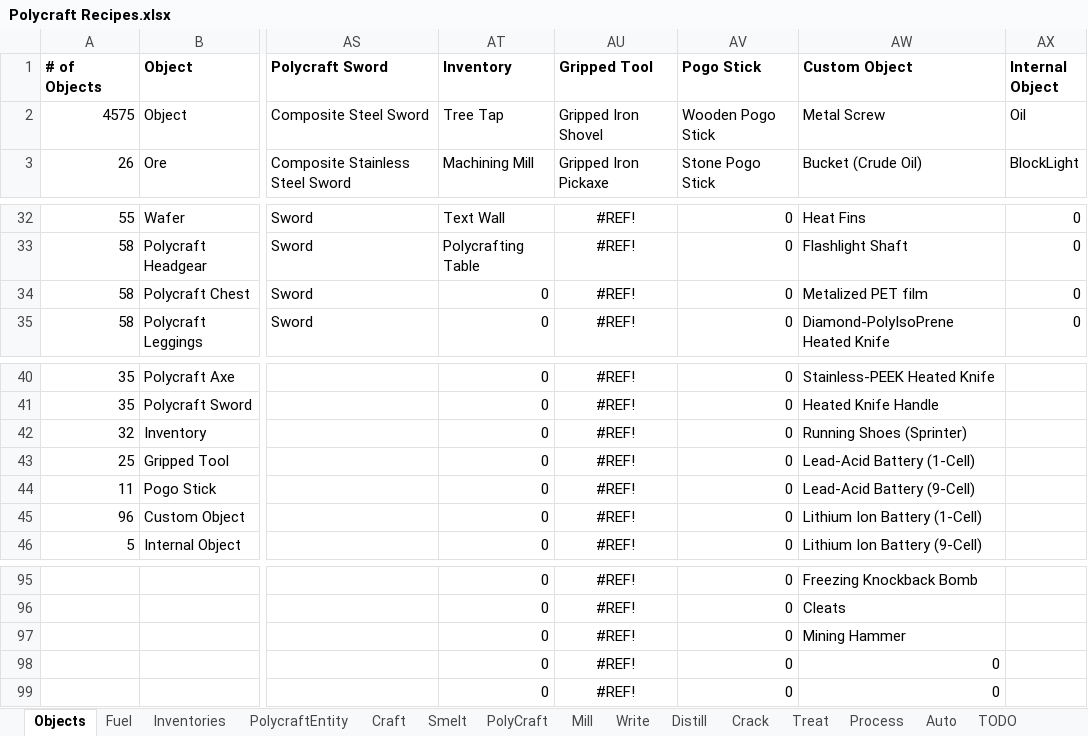
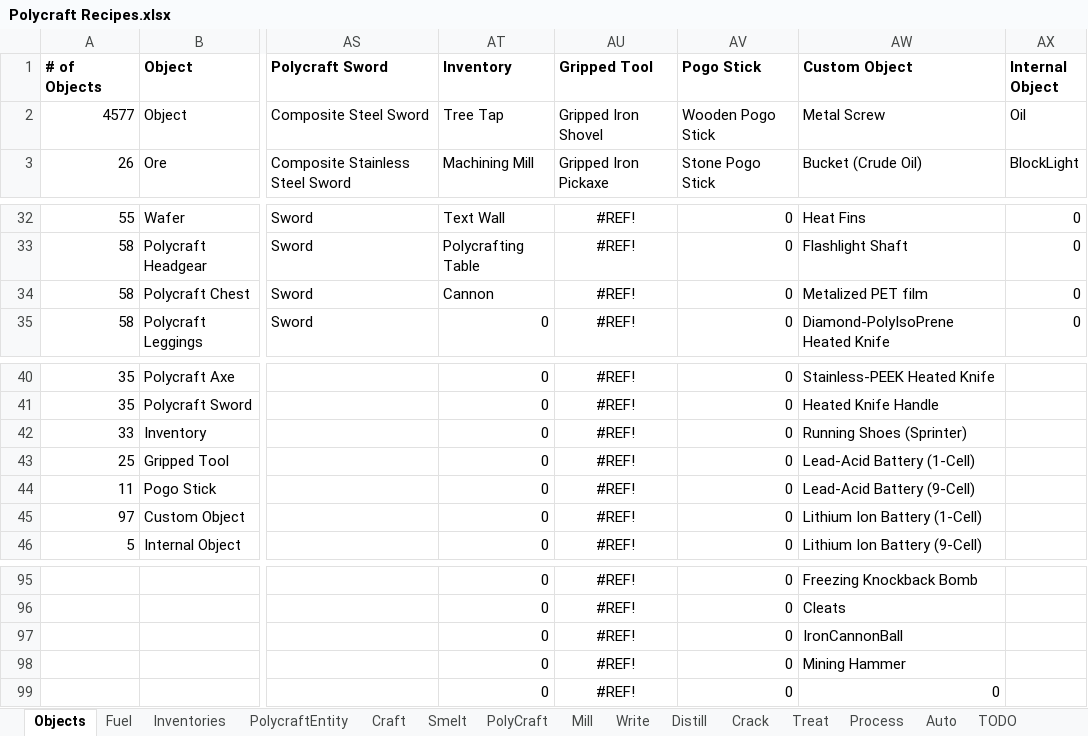
Before and after one commit to PolycraftWorld/polycraft-world, an Excel workbook: config/Polycraft Recipes.xlsx, sheet Objects, drawn as a sheet; only a part is shown, gaps mark what is left out; values as stored, in another font and other column widths than the file's, no borders; the diff names each change by its address in the sheet, - before the commit and + after, or states it on an @@ line.

```diff
--- a/config/Polycraft Recipes.xlsx (sheet Objects)
+++ b/config/Polycraft Recipes.xlsx (sheet Objects)
-A2 (# of Objects): 4575
+A2 (# of Objects): 4577
-AT34 (Inventory): 0
+AT34 (Inventory): Cannon
-A42 (# of Objects): 32
+A42 (# of Objects): 33
-A45 (# of Objects): 96
+A45 (# of Objects): 97
-AW97 (Custom Object): Mining Hammer
+AW97 (Custom Object): IronCannonBall
-AW98 (Custom Object): 0
+AW98 (Custom Object): Mining Hammer
```
Also changed, not shown: sheet PolycraftEntity, sheet Inventories, formulas that keep their value, config/Polycraft Inputs.xlsx, config/Polycraft Learning.xlsx, 6 other files.
